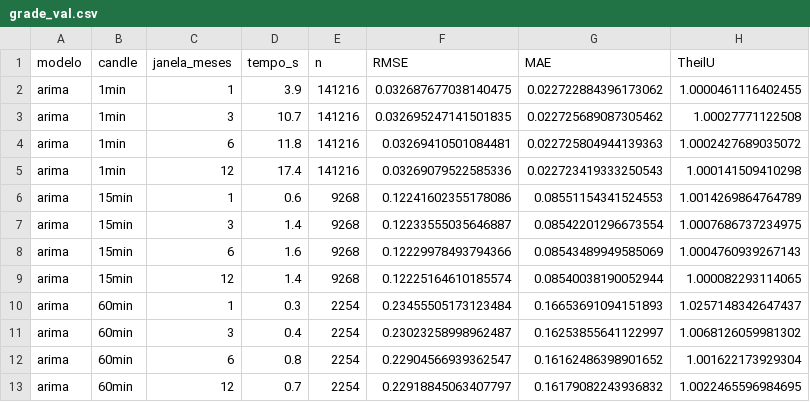
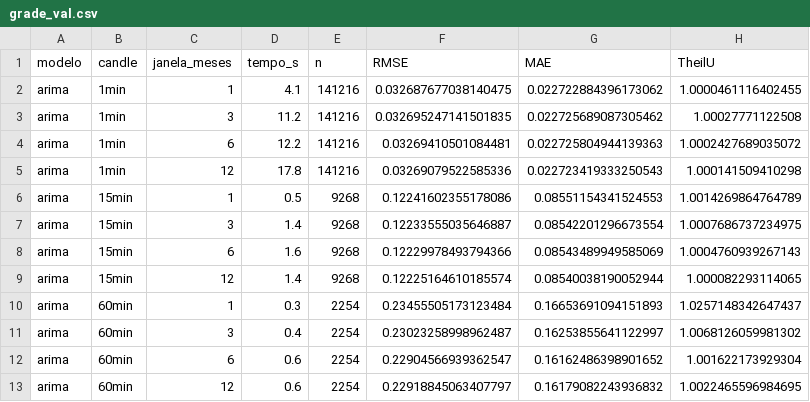
Before and after one commit to anabiaboorges/data_science_no_mercado_financeiro, a CSV file: resultados/estatistico/grade_val.csv, drawn as a sheet; only a part is shown; the diff names each change by its address in the sheet, - before the commit and + after, or states it on an @@ line.

```diff
--- a/resultados/estatistico/grade_val.csv
+++ b/resultados/estatistico/grade_val.csv
-D2 (tempo_s): 3.9
+D2 (tempo_s): 4.1
-D3 (tempo_s): 10.7
+D3 (tempo_s): 11.2
-D4 (tempo_s): 11.8
+D4 (tempo_s): 12.2
-D5 (tempo_s): 17.4
+D5 (tempo_s): 17.8
-D6 (tempo_s): 0.6
+D6 (tempo_s): 0.5
-D12 (tempo_s): 0.8
+D12 (tempo_s): 0.6
-D13 (tempo_s): 0.7
+D13 (tempo_s): 0.6
```
Also changed, not shown: resultados/estatistico/variante_val.csv, 10 other files.
